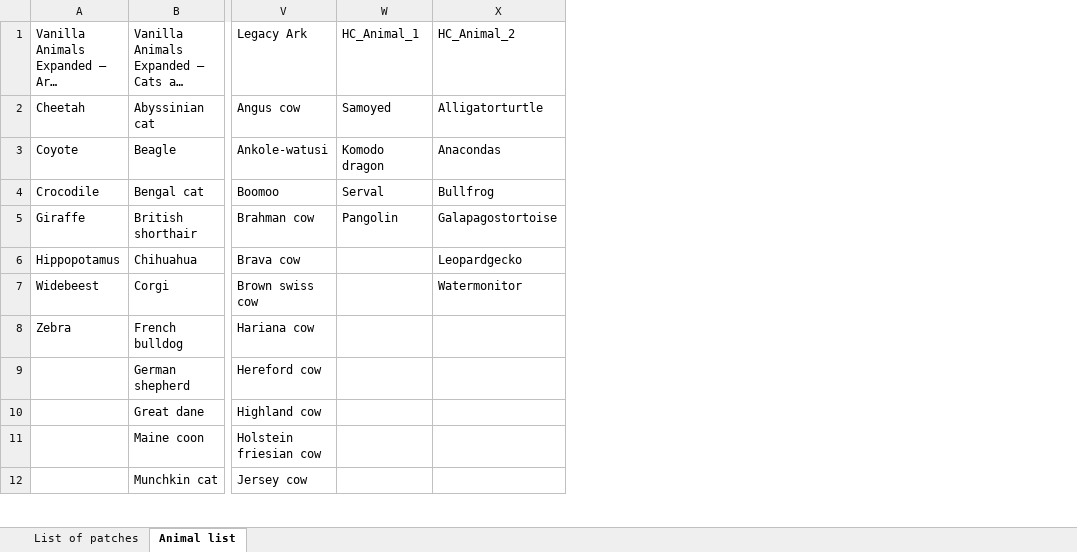
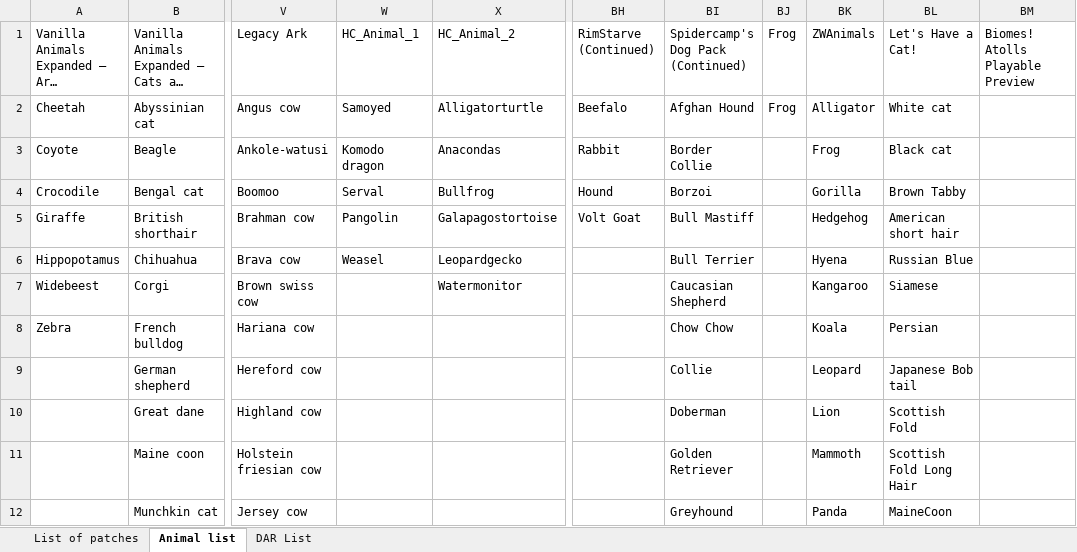
Before and after one commit to idkman2021/Rimworld-TPatches, an Excel workbook: TPatches/TPatches.xlsx, sheet Animal list, drawn as a sheet; only a part is shown, gaps mark what is left out; long unchanged cells end in …; values as stored, in another font and other column widths than the file's, no cell formats; conditional formats not drawn; the diff names each change by its address in the sheet, - before the commit and + after, or states it on an @@ line.

Commit message:
misc
smaller patch, more DAR animals, biomes! (stripped) support, sorted the DAR patches, UI

```diff
--- a/TPatches/TPatches.xlsx (sheet Animal list)
+++ b/TPatches/TPatches.xlsx (sheet Animal list)
+sheet tab: DAR List
+column BH (RimStarve (Continued)), rows 2-5: Beefalo | Rabbit | Hound | Volt Goat
+column BI, rows 1-12: Spidercamp's Dog Pack (Continued) | Afghan Hound | Border Collie | Borzoi | Bull Mastiff | Bull Terrier | Caucasian Shepherd | Chow Chow | Collie | Doberman | Golden Retriever | Greyhound
+column BJ (Frog), row 2: Frog
+column BK (ZWAnimals), rows 2-12: Alligator | Frog | Gorilla | Hedgehog | Hyena | Kangaroo | Koala | Leopard | Lion | Mammoth | Panda
+column BL (Let's Have a Cat!), rows 2-12: White cat | Black cat | Brown Tabby | American short hair | Russian Blue | Siamese | Persian | Japanese Bob tail | Scottish Fold | Scottish Fold Long Hair | MaineCoon
+column BM (Biomes! Atolls Playable Preview), empty
-W6 (HC_Animal_1): (empty)
+W6 (HC_Animal_1): Weasel
```
Also changed, not shown: cell formats, 4 other files.
